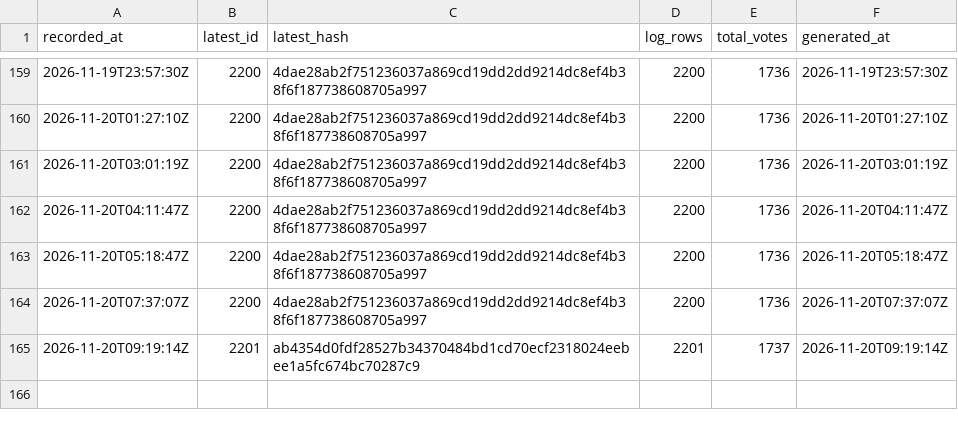
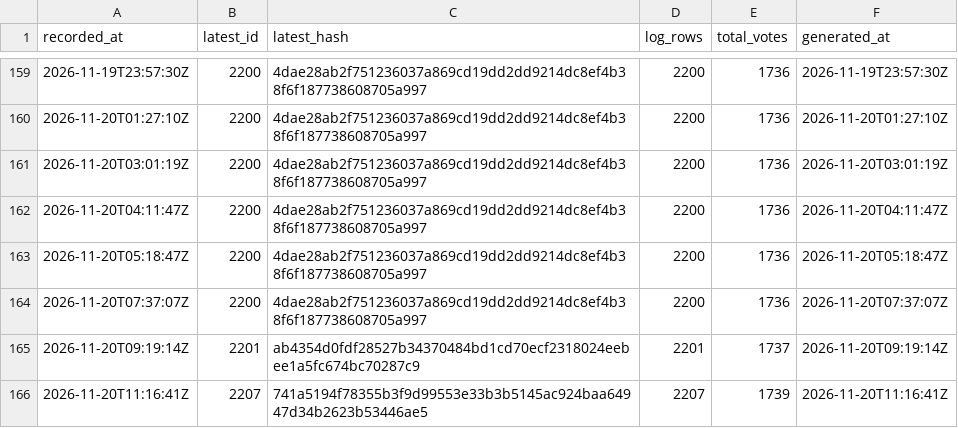
Before and after one commit to listastudentore-afk/lista-studentore-audit, a CSV file: tirana-heads.csv, drawn as a sheet; only a part is shown, gaps mark what is left out; the diff names each change by its address in the sheet, - before the commit and + after, or states it on an @@ line.

```diff
--- a/tirana-heads.csv
+++ b/tirana-heads.csv
+row 166: 2026-11-20T11:16:41Z | 2207 | 741a5194f78355b3f9d99553e33b3b5145ac924baa64947d34b2623b53446ae5 | 2207 | 1739 | 2026-11-20T11:16:41Z
```
Also changed, not shown: heads.csv, 1 other file.
